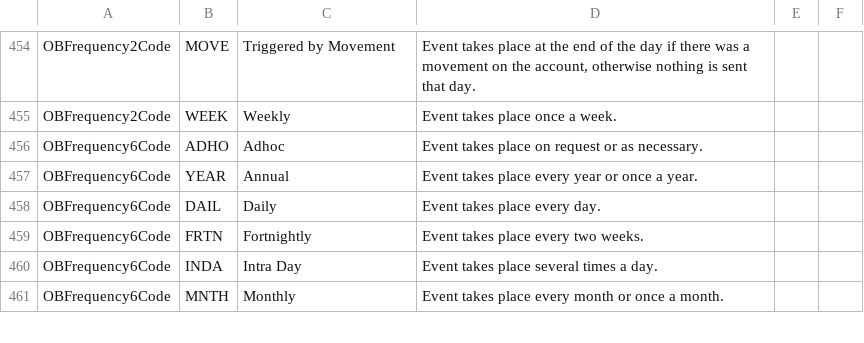
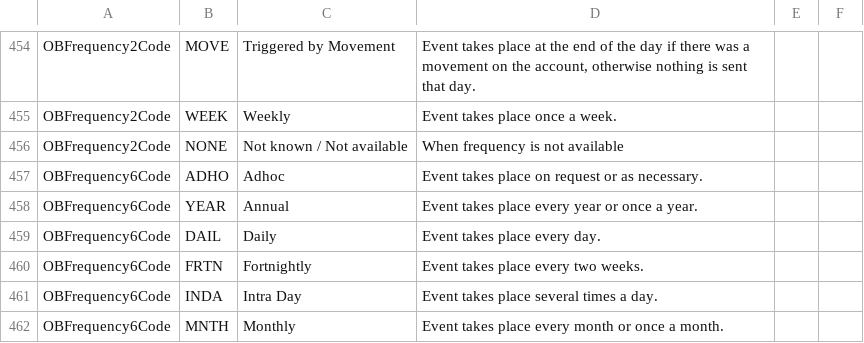
Before and after one commit to OpenBankingUK/External_Internal_CodeSets, a CSV file: OB_Internal_Codeset.csv, drawn as a sheet; only a part is shown, gaps mark what is left out; the diff names each change by its address in the sheet, - before the commit and + after, or states it on an @@ line.

Commit message:
Add the code NONE to the OBFrequency2 codeset
Peter S has asked us to add the code NONE to the OBFrequency2 codeset.

This is used in StatementFrequencyAndFormat in AIS.

The codeset is inside the OB Internal file.

```diff
--- a/OB_Internal_Codeset.csv
+++ b/OB_Internal_Codeset.csv
+row 456: OBFrequency2Code | NONE | Not known / Not available | When frequency is not available
```
